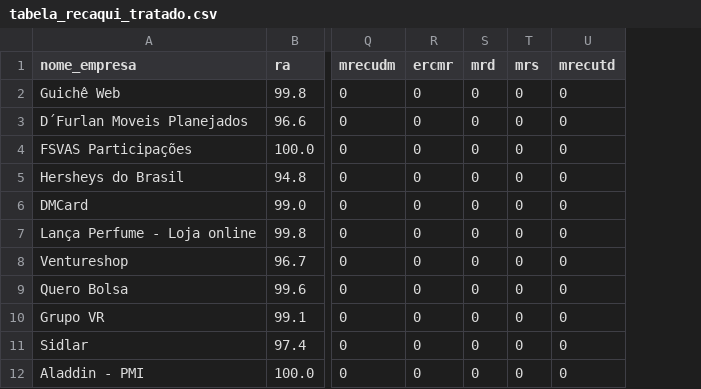
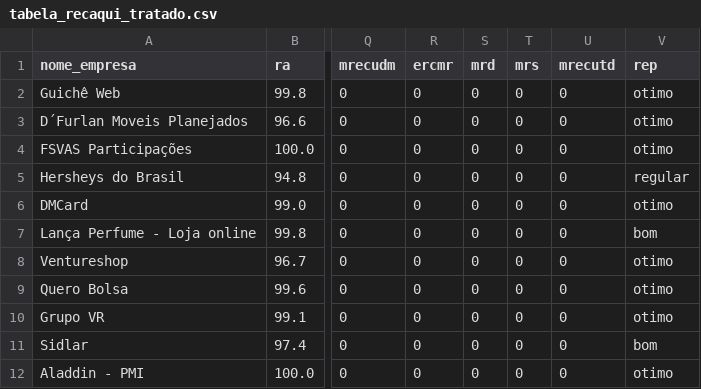
Before and after one commit to if1015-datascience-ufpe/2017-2-projeto-wildcats, a CSV file: tabela_recaqui_tratado.csv, drawn as a sheet; only a part is shown, gaps mark what is left out; the diff names each change by its address in the sheet, - before the commit and + after, or states it on an @@ line.

```diff
--- a/tabela_recaqui_tratado.csv
+++ b/tabela_recaqui_tratado.csv
+column V (rep), rows 2-12: otimo | otimo | otimo | regular | otimo | bom | otimo | otimo | otimo | bom | otimo
```
Also changed, not shown: 1 other file.
